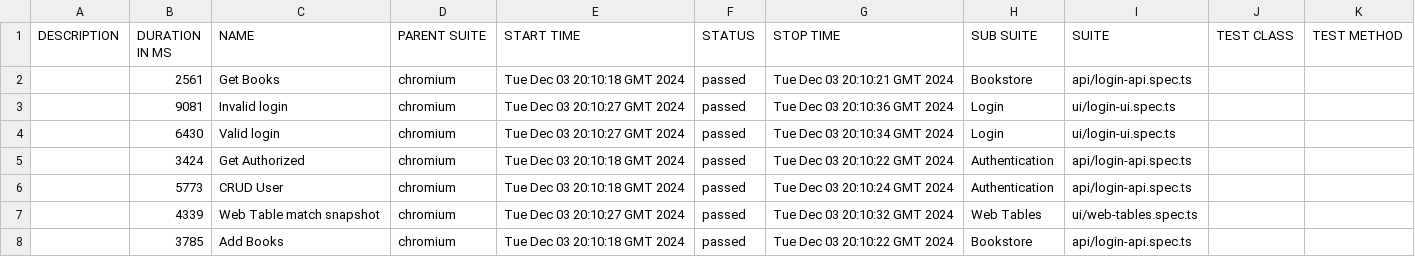
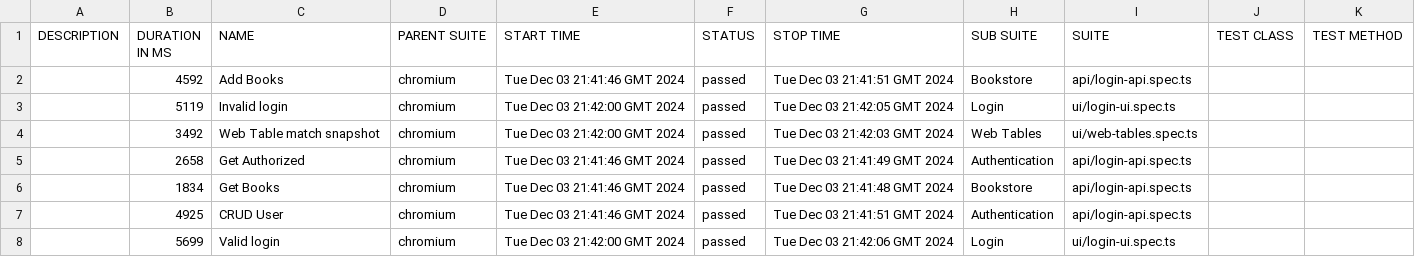
Before and after one commit to todx0/ts-node-playwright-demo, a CSV file: 3/data/suites.csv, drawn as a sheet.

```diff
--- a/3/data/suites.csv
+++ b/3/data/suites.csv
@@ -1,8 +1,8 @@
 "DESCRIPTION","DURATION IN MS","NAME","PARENT SUITE","START TIME","STATUS","STOP TIME","SUB SUITE","SUITE","TEST CLASS","TEST METHOD"
-"","2561","Get Books","chromium","Tue Dec 03 20:10:18 GMT 2024","passed","Tue Dec 03 20:10:21 GMT 2024","Bookstore","api/login-api.spec.ts","",""
-"","9081","Invalid login","chromium","Tue Dec 03 20:10:27 GMT 2024","passed","Tue Dec 03 20:10:36 GMT 2024","Login","ui/login-ui.spec.ts","",""
-"","6430","Valid login","chromium","Tue Dec 03 20:10:27 GMT 2024","passed","Tue Dec 03 20:10:34 GMT 2024","Login","ui/login-ui.spec.ts","",""
-"","3424","Get Authorized","chromium","Tue Dec 03 20:10:18 GMT 2024","passed","Tue Dec 03 20:10:22 GMT 2024","Authentication","api/login-api.spec.ts","",""
-"","5773","CRUD User","chromium","Tue Dec 03 20:10:18 GMT 2024","passed","Tue Dec 03 20:10:24 GMT 2024","Authentication","api/login-api.spec.ts","",""
-"","4339","Web Table match snapshot","chromium","Tue Dec 03 20:10:27 GMT 2024","passed","Tue Dec 03 20:10:32 GMT 2024","Web Tables","ui/web-tables.spec.ts","",""
-"","3785","Add Books","chromium","Tue Dec 03 20:10:18 GMT 2024","passed","Tue Dec 03 20:10:22 GMT 2024","Bookstore","api/login-api.spec.ts","",""
+"","4592","Add Books","chromium","Tue Dec 03 21:41:46 GMT 2024","passed","Tue Dec 03 21:41:51 GMT 2024","Bookstore","api/login-api.spec.ts","",""
+"","5119","Invalid login","chromium","Tue Dec 03 21:42:00 GMT 2024","passed","Tue Dec 03 21:42:05 GMT 2024","Login","ui/login-ui.spec.ts","",""
+"","3492","Web Table match snapshot","chromium","Tue Dec 03 21:42:00 GMT 2024","passed","Tue Dec 03 21:42:03 GMT 2024","Web Tables","ui/web-tables.spec.ts","",""
+"","2658","Get Authorized","chromium","Tue Dec 03 21:41:46 GMT 2024","passed","Tue Dec 03 21:41:49 GMT 2024","Authentication","api/login-api.spec.ts","",""
+"","1834","Get Books","chromium","Tue Dec 03 21:41:46 GMT 2024","passed","Tue Dec 03 21:41:48 GMT 2024","Bookstore","api/login-api.spec.ts","",""
+"","4925","CRUD User","chromium","Tue Dec 03 21:41:46 GMT 2024","passed","Tue Dec 03 21:41:51 GMT 2024","Authentication","api/login-api.spec.ts","",""
+"","5699","Valid login","chromium","Tue Dec 03 21:42:00 GMT 2024","passed","Tue Dec 03 21:42:06 GMT 2024","Login","ui/login-ui.spec.ts","",""
```
Also changed, not shown: 34 other files.
